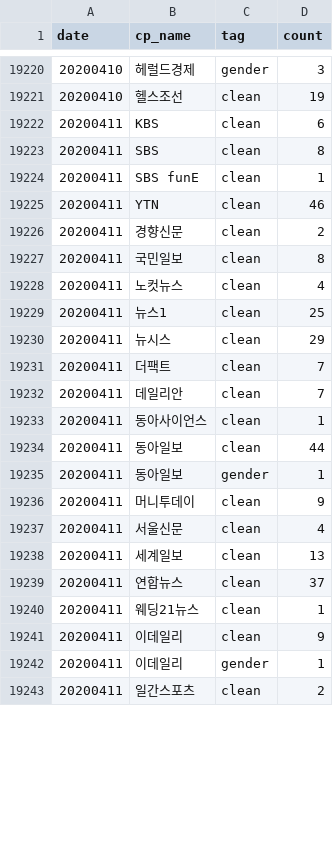
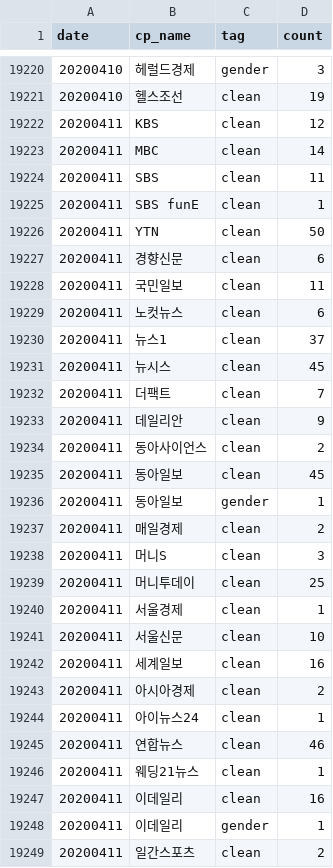
Before and after one commit to misogynyX/done-it-again, a CSV file: docs/_data/stats.csv, drawn as a sheet; only a part is shown, gaps mark what is left out; the diff covers the shown part only.

```diff
--- a/docs/_data/stats.csv
+++ b/docs/_data/stats.csv
@@ -19221,22 +19221,28 @@ date,cp_name,tag,count
 20200410,헬스조선,clean,19
-20200411,KBS,clean,6
-20200411,SBS,clean,8
+20200411,KBS,clean,12
+20200411,MBC,clean,14
+20200411,SBS,clean,11
 20200411,SBS funE,clean,1
-20200411,YTN,clean,46
-20200411,경향신문,clean,2
-20200411,국민일보,clean,8
-20200411,노컷뉴스,clean,4
-20200411,뉴스1,clean,25
-20200411,뉴시스,clean,29
+20200411,YTN,clean,50
+20200411,경향신문,clean,6
+20200411,국민일보,clean,11
+20200411,노컷뉴스,clean,6
+20200411,뉴스1,clean,37
+20200411,뉴시스,clean,45
 20200411,더팩트,clean,7
-20200411,데일리안,clean,7
-20200411,동아사이언스,clean,1
-20200411,동아일보,clean,44
+20200411,데일리안,clean,9
+20200411,동아사이언스,clean,2
+20200411,동아일보,clean,45
 20200411,동아일보,gender,1
-20200411,머니투데이,clean,9
-20200411,서울신문,clean,4
-20200411,세계일보,clean,13
-20200411,연합뉴스,clean,37
+20200411,매일경제,clean,2
+20200411,머니S,clean,3
+20200411,머니투데이,clean,25
+20200411,서울경제,clean,1
+20200411,서울신문,clean,10
+20200411,세계일보,clean,16
+20200411,아시아경제,clean,2
+20200411,아이뉴스24,clean,1
+20200411,연합뉴스,clean,46
 20200411,웨딩21뉴스,clean,1
-20200411,이데일리,clean,9
+20200411,이데일리,clean,16
 20200411,이데일리,gender,1
```
Also changed, not shown: 1 added row and 9 edited cells elsewhere in this file, docs/_data/stats_best_cps.csv, docs/_data/stats_daily.csv, 1 other file.
